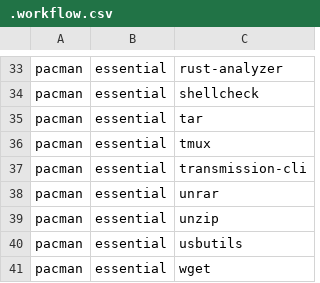
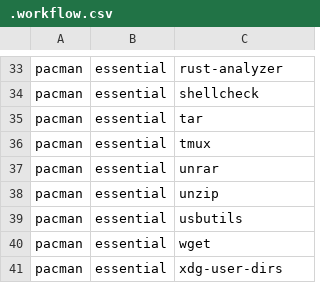
Before and after one commit to JoseFilipeFerreira/toolbelt, a CSV file: .workflow.csv, drawn as a sheet; only a part is shown, gaps mark what is left out; the shorter side is filled out with more unchanged rows.

Commit message:
[install][toolicons][scripts] remove transmission

```diff
--- a/.workflow.csv
+++ b/.workflow.csv
@@ -36,3 +36,2 @@ pacman,essential,tar
 pacman,essential,tmux
-pacman,essential,transmission-cli
 pacman,essential,unrar
```
Also changed, not shown: 3 other files.
